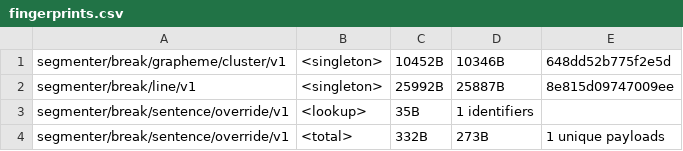
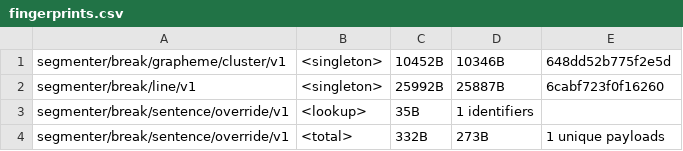
Before and after one commit to makotokato/icu4x, a CSV file: provider/data/segmenter/fingerprints.csv, drawn as a sheet; only a part is shown.

```diff
--- a/provider/data/segmenter/fingerprints.csv
+++ b/provider/data/segmenter/fingerprints.csv
@@ -1,3 +1,3 @@
 segmenter/break/grapheme/cluster/v1, <singleton>, 10452B, 10346B, 648dd52b775f2e5d
-segmenter/break/line/v1, <singleton>, 25992B, 25887B, 8e815d09747009ee
+segmenter/break/line/v1, <singleton>, 25992B, 25887B, 6cabf723f0f16260
 segmenter/break/sentence/override/v1, <lookup>, 35B, 1 identifiers
```
Also changed, not shown: 3 other files.
